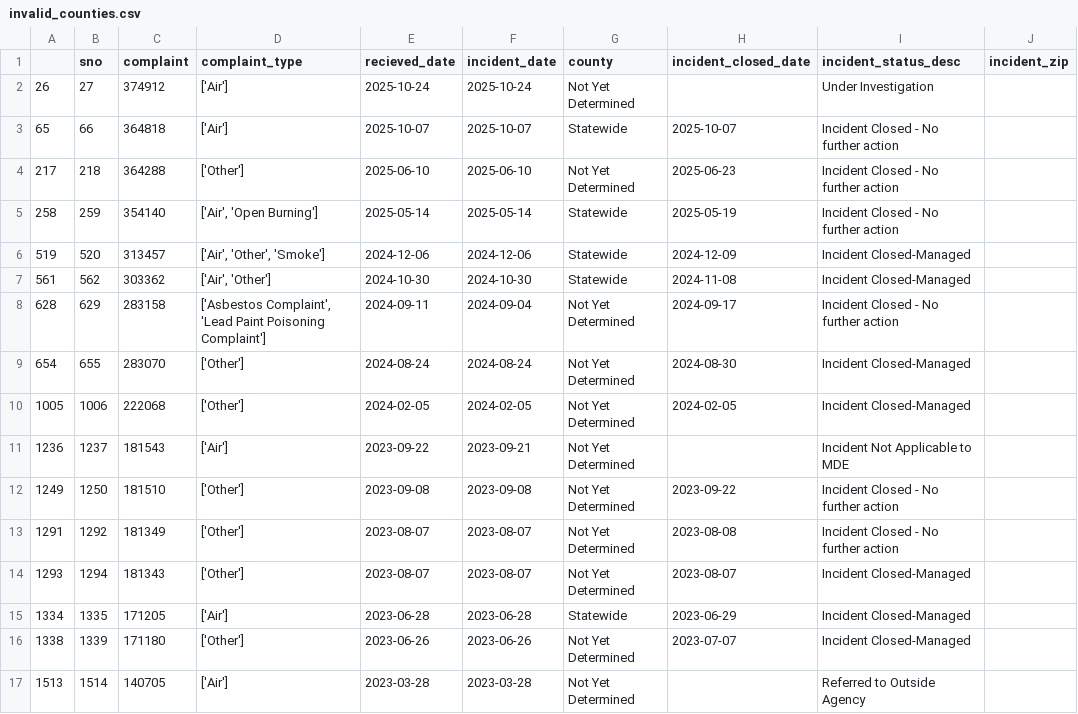
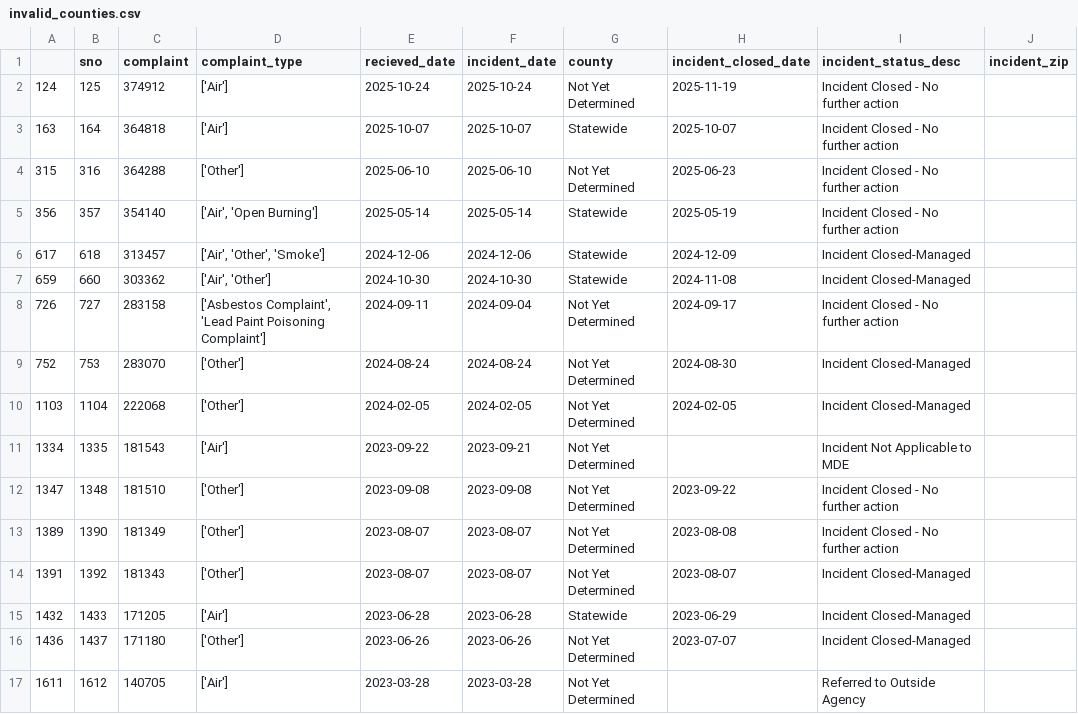
Before and after one commit to shmcminn/live-nicar-pipeline, a CSV file: exported_data/invalid_counties.csv, drawn as a sheet.

Commit message:
Automated commit from GitHub Actions

```diff
--- a/exported_data/invalid_counties.csv
+++ b/exported_data/invalid_counties.csv
@@ -1,17 +1,17 @@
 ,sno,complaint,complaint_type,recieved_date,incident_date,county,incident_closed_date,incident_status_desc,incident_zip
-26,27,374912,['Air'],2025-10-24,2025-10-24,Not Yet Determined,,Under Investigation,
-65,66,364818,['Air'],2025-10-07,2025-10-07,Statewide,2025-10-07,Incident Closed - No further action,
-217,218,364288,['Other'],2025-06-10,2025-06-10,Not Yet Determined,2025-06-23,Incident Closed - No further action,
-258,259,354140,"['Air', 'Open Burning']",2025-05-14,2025-05-14,Statewide,2025-05-19,Incident Closed - No further action,
-519,520,313457,"['Air', 'Other', 'Smoke']",2024-12-06,2024-12-06,Statewide,2024-12-09,Incident Closed-Managed,
-561,562,303362,"['Air', 'Other']",2024-10-30,2024-10-30,Statewide,2024-11-08,Incident Closed-Managed,
-628,629,283158,"['Asbestos Complaint', 'Lead Paint Poisoning Complaint']",2024-09-11,2024-09-04,Not Yet Determined,2024-09-17,Incident Closed - No further action,
-654,655,283070,['Other'],2024-08-24,2024-08-24,Not Yet Determined,2024-08-30,Incident Closed-Managed,
-1005,1006,222068,['Other'],2024-02-05,2024-02-05,Not Yet Determined,2024-02-05,Incident Closed-Managed,
-1236,1237,181543,['Air'],2023-09-22,2023-09-21,Not Yet Determined,,Incident Not Applicable to MDE,
-1249,1250,181510,['Other'],2023-09-08,2023-09-08,Not Yet Determined,2023-09-22,Incident Closed - No further action,
-1291,1292,181349,['Other'],2023-08-07,2023-08-07,Not Yet Determined,2023-08-08,Incident Closed - No further action,
-1293,1294,181343,['Other'],2023-08-07,2023-08-07,Not Yet Determined,2023-08-07,Incident Closed-Managed,
-1334,1335,171205,['Air'],2023-06-28,2023-06-28,Statewide,2023-06-29,Incident Closed-Managed,
-1338,1339,171180,['Other'],2023-06-26,2023-06-26,Not Yet Determined,2023-07-07,Incident Closed-Managed,
-1513,1514,140705,['Air'],2023-03-28,2023-03-28,Not Yet Determined,,Referred to Outside Agency,
+124,125,374912,['Air'],2025-10-24,2025-10-24,Not Yet Determined,2025-11-19,Incident Closed - No further action,
+163,164,364818,['Air'],2025-10-07,2025-10-07,Statewide,2025-10-07,Incident Closed - No further action,
+315,316,364288,['Other'],2025-06-10,2025-06-10,Not Yet Determined,2025-06-23,Incident Closed - No further action,
+356,357,354140,"['Air', 'Open Burning']",2025-05-14,2025-05-14,Statewide,2025-05-19,Incident Closed - No further action,
+617,618,313457,"['Air', 'Other', 'Smoke']",2024-12-06,2024-12-06,Statewide,2024-12-09,Incident Closed-Managed,
+659,660,303362,"['Air', 'Other']",2024-10-30,2024-10-30,Statewide,2024-11-08,Incident Closed-Managed,
+726,727,283158,"['Asbestos Complaint', 'Lead Paint Poisoning Complaint']",2024-09-11,2024-09-04,Not Yet Determined,2024-09-17,Incident Closed - No further action,
+752,753,283070,['Other'],2024-08-24,2024-08-24,Not Yet Determined,2024-08-30,Incident Closed-Managed,
+1103,1104,222068,['Other'],2024-02-05,2024-02-05,Not Yet Determined,2024-02-05,Incident Closed-Managed,
+1334,1335,181543,['Air'],2023-09-22,2023-09-21,Not Yet Determined,,Incident Not Applicable to MDE,
+1347,1348,181510,['Other'],2023-09-08,2023-09-08,Not Yet Determined,2023-09-22,Incident Closed - No further action,
+1389,1390,181349,['Other'],2023-08-07,2023-08-07,Not Yet Determined,2023-08-08,Incident Closed - No further action,
+1391,1392,181343,['Other'],2023-08-07,2023-08-07,Not Yet Determined,2023-08-07,Incident Closed-Managed,
+1432,1433,171205,['Air'],2023-06-28,2023-06-28,Statewide,2023-06-29,Incident Closed-Managed,
+1436,1437,171180,['Other'],2023-06-26,2023-06-26,Not Yet Determined,2023-07-07,Incident Closed-Managed,
+1611,1612,140705,['Air'],2023-03-28,2023-03-28,Not Yet Determined,,Referred to Outside Agency,
```
Also changed, not shown: exported_data/complaint_type_frequency.csv, exported_data/county_frequency.csv, 1 other file.
